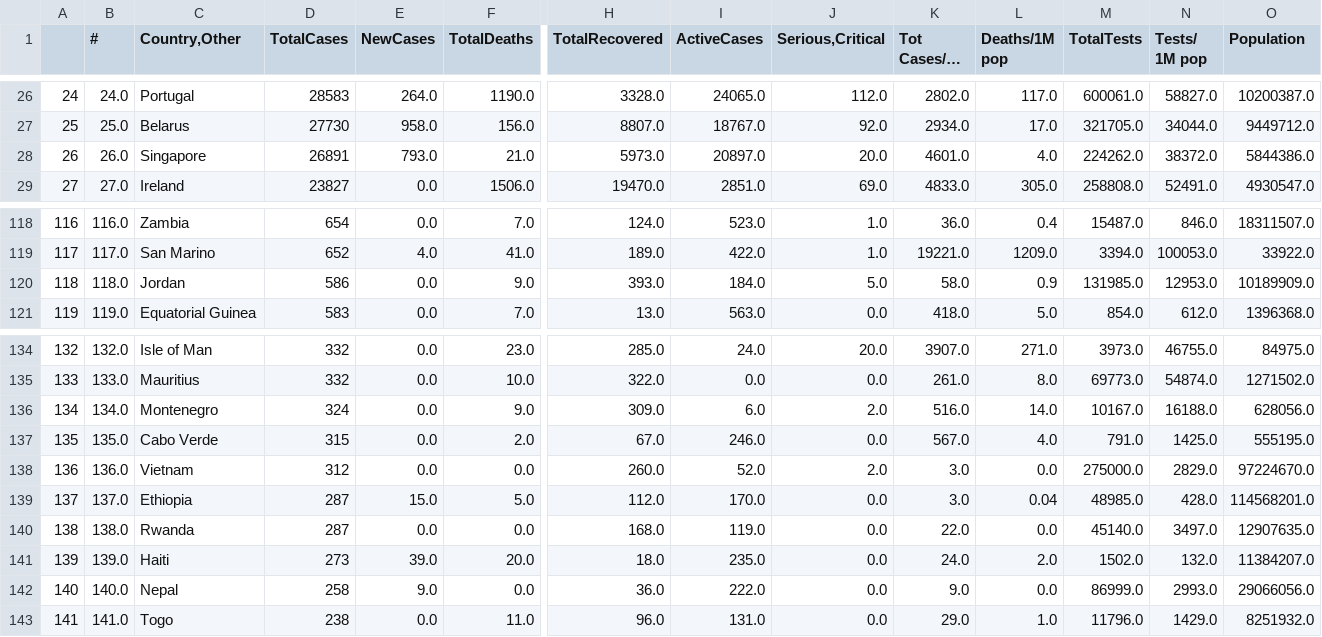
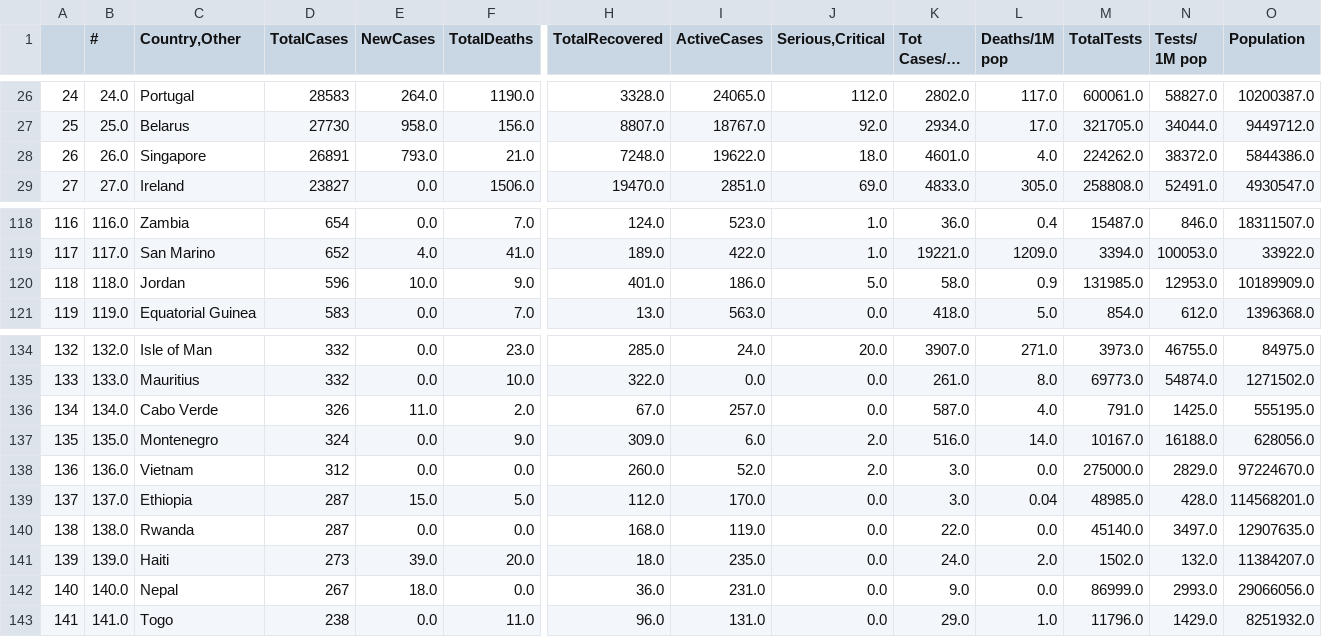
Before and after one commit to kevorkkeheian/DataScience, a CSV file: datasets/worldmeter_now.csv, drawn as a sheet; only a part is shown, gaps mark what is left out; long unchanged cells end in …; the diff covers the shown part only; the diff names each change by its address in the sheet, - before the commit and + after, or states it on an @@ line.

```diff
--- a/datasets/worldmeter_now.csv
+++ b/datasets/worldmeter_now.csv
-H28 (TotalRecovered): 5973.0
+H28 (TotalRecovered): 7248.0
-I28 (ActiveCases): 20897.0
+I28 (ActiveCases): 19622.0
-J28 (Serious,Critical): 20.0
+J28 (Serious,Critical): 18.0
-D120 (TotalCases): 586
+D120 (TotalCases): 596
-E120 (NewCases): 0.0
+E120 (NewCases): 10.0
-H120 (TotalRecovered): 393.0
+H120 (TotalRecovered): 401.0
-I120 (ActiveCases): 184.0
+I120 (ActiveCases): 186.0
-C136 (Country,Other): Montenegro
+C136 (Country,Other): Cabo Verde
-D136 (TotalCases): 324
+D136 (TotalCases): 326
-E136 (NewCases): 0.0
+E136 (NewCases): 11.0
-F136 (TotalDeaths): 9.0
+F136 (TotalDeaths): 2.0
-H136 (TotalRecovered): 309.0
+H136 (TotalRecovered): 67.0
-I136 (ActiveCases): 6.0
+I136 (ActiveCases): 257.0
-J136 (Serious,Critical): 2.0
+J136 (Serious,Critical): 0.0
-K136 (Tot Cases/1M pop): 516.0
+K136 (Tot Cases/1M pop): 587.0
-L136 (Deaths/1M pop): 14.0
+L136 (Deaths/1M pop): 4.0
-M136 (TotalTests): 10167.0
+M136 (TotalTests): 791.0
-N136 (Tests/ 1M pop): 16188.0
+N136 (Tests/ 1M pop): 1425.0
-O136 (Population): 628056.0
+O136 (Population): 555195.0
-C137 (Country,Other): Cabo Verde
+C137 (Country,Other): Montenegro
-D137 (TotalCases): 315
+D137 (TotalCases): 324
-F137 (TotalDeaths): 2.0
+F137 (TotalDeaths): 9.0
-H137 (TotalRecovered): 67.0
+H137 (TotalRecovered): 309.0
-I137 (ActiveCases): 246.0
+I137 (ActiveCases): 6.0
-J137 (Serious,Critical): 0.0
+J137 (Serious,Critical): 2.0
-K137 (Tot Cases/1M pop): 567.0
+K137 (Tot Cases/1M pop): 516.0
-L137 (Deaths/1M pop): 4.0
+L137 (Deaths/1M pop): 14.0
-M137 (TotalTests): 791.0
+M137 (TotalTests): 10167.0
-N137 (Tests/ 1M pop): 1425.0
+N137 (Tests/ 1M pop): 16188.0
-O137 (Population): 555195.0
+O137 (Population): 628056.0
-D142 (TotalCases): 258
+D142 (TotalCases): 267
-E142 (NewCases): 9.0
+E142 (NewCases): 18.0
-I142 (ActiveCases): 222.0
+I142 (ActiveCases): 231.0
```
Also changed, not shown: 3 added rows, 3 removed rows and 74 edited cells elsewhere in this file.
